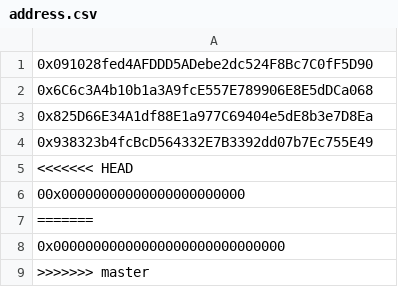
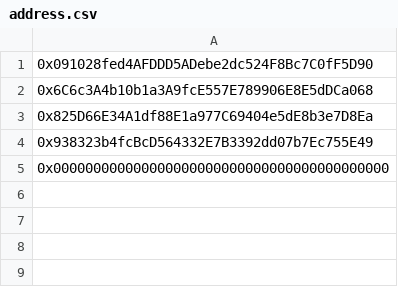
Before and after one commit to gela55/github-demo, a CSV file: address.csv, drawn as a sheet.

Commit message:
gela

```diff
--- a/address.csv
+++ b/address.csv
@@ -4,6 +4,2 @@
 0x938323b4fcBcD564332E7B3392dd07b7Ec755E49
-<<<<<<< HEAD
-00x00000000000000000000000
-=======
-0x00000000000000000000000000000
->>>>>>> master
+0x000000000000000000000000000000000000000000
```
